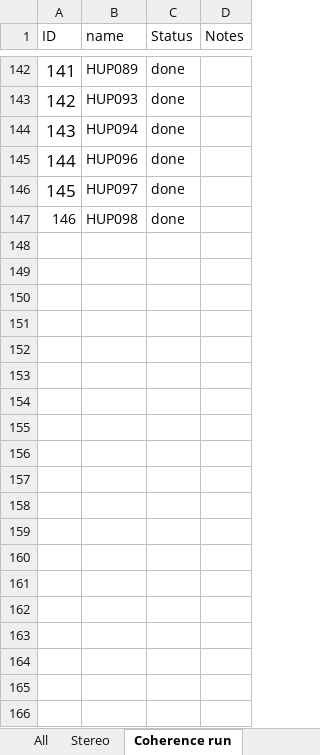
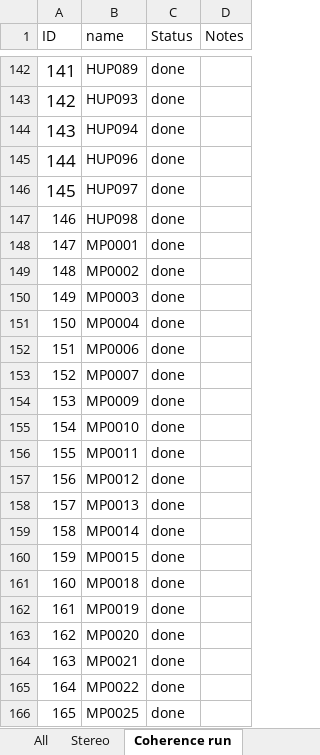
Before and after one commit to erinconrad/FC_toolbox, an Excel workbook: spike_detector/Manual validation.xlsx, sheet Coherence run, drawn as a sheet; only a part is shown, gaps mark what is left out; values as stored, in another font and other column widths than the file's, no borders; charts and pictures not drawn; the diff names each change by its address in the sheet, - before the commit and + after, or states it on an @@ line.

```diff
--- a/spike_detector/Manual validation.xlsx (sheet Coherence run)
+++ b/spike_detector/Manual validation.xlsx (sheet Coherence run)
+row 148: 147 | MP0001 | done
+row 149: 148 | MP0002 | done
+row 150: 149 | MP0003 | done
+row 151: 150 | MP0004 | done
+row 152: 151 | MP0006 | done
+row 153: 152 | MP0007 | done
+row 154: 153 | MP0009 | done
+row 155: 154 | MP0010 | done
+row 156: 155 | MP0011 | done
+row 157: 156 | MP0012 | done
+row 158: 157 | MP0013 | done
+row 159: 158 | MP0014 | done
+row 160: 159 | MP0015 | done
+row 161: 160 | MP0018 | done
+row 162: 161 | MP0019 | done
+row 163: 162 | MP0020 | done
+row 164: 163 | MP0021 | done
+row 165: 164 | MP0022 | done
+row 166: 165 | MP0025 | done
```
Also changed, not shown: sheet AllSeizureTimes, sheet All, sheet Validation Sw, sheet SOZ, sheet Peri-ictal, sheet Stereo, 1 more sheet, formulas that keep their value, 8 other files.
